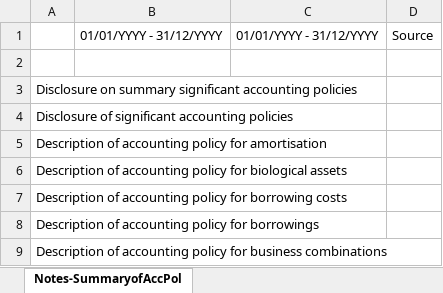
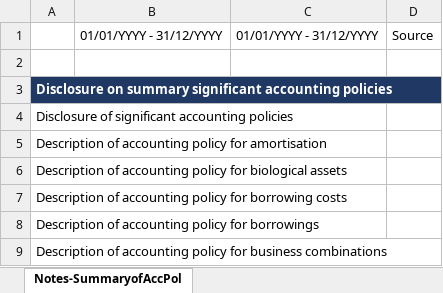
Before and after one commit to yeeliang94/XBRL-Agent, an Excel workbook: XBRL-template-MPERS/Company/12-Notes-AccountingPolicies.xlsx, sheet Notes-SummaryofAccPol, drawn as a sheet; only a part is shown; values as stored, in another font and other column widths than the file's, no borders; the diff names each change by its address in the sheet, - before the commit and + after, or states it on an @@ line.

```diff
--- a/XBRL-template-MPERS/Company/12-Notes-AccountingPolicies.xlsx (sheet Notes-SummaryofAccPol)
+++ b/XBRL-template-MPERS/Company/12-Notes-AccountingPolicies.xlsx (sheet Notes-SummaryofAccPol)
@@ A3 fill: none → #1F3864, bold: off → on, text colour: black → #FFFFFF @@
```
Also changed, not shown: XBRL-template-MPERS/Company/11-Notes-CorporateInfo.xlsx, XBRL-template-MPERS/Company/15-Notes-RelatedParty.xlsx, 46 other files.
